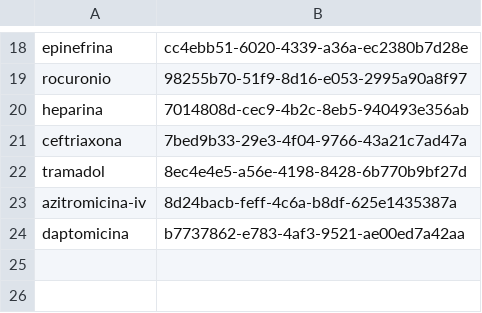
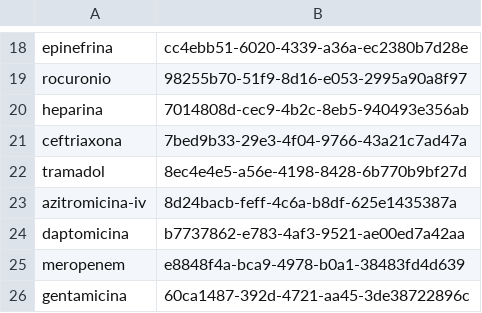
Before and after one commit to medenresumen-netizen/Medicina-en-resumen, a TSV file: pedir.tsv, drawn as a sheet; only a part is shown, gaps mark what is left out; the diff names each change by its address in the sheet, - before the commit and + after, or states it on an @@ line.

```diff
--- a/pedir.tsv
+++ b/pedir.tsv
+row 25: meropenem | e8848f4a-bca9-4978-b0a1-38483fd4d639
+row 26: gentamicina | 60ca1487-392d-4721-aa45-3de38722896c
```
